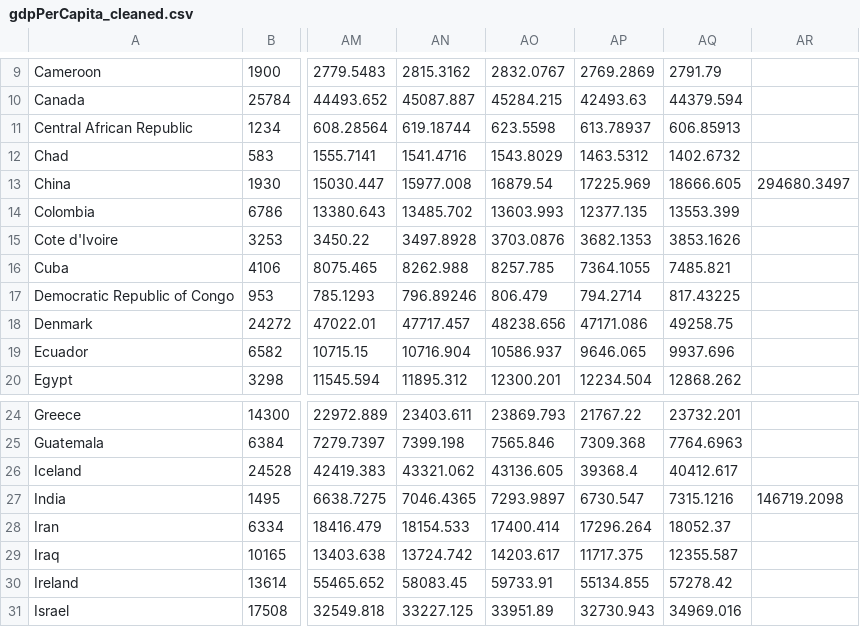
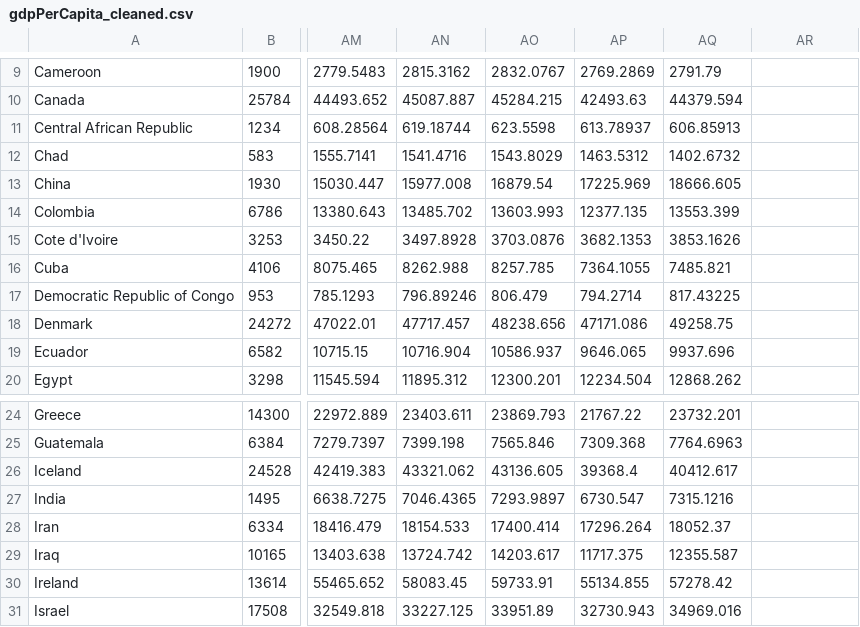
Before and after one commit to FabianSig/Swinburne-COS30045-Data-Vis-Project, a CSV file: data/cleanedData/gdpPerCapita_cleaned.csv, drawn as a sheet; only a part is shown, gaps mark what is left out; the diff names each change by its address in the sheet, - before the commit and + after, or states it on an @@ line.

Commit message:
fix data

```diff
--- a/data/cleanedData/gdpPerCapita_cleaned.csv
+++ b/data/cleanedData/gdpPerCapita_cleaned.csv
-AR13: 294680.3497
+AR13: (empty)
-AR27: 146719.2098
+AR27: (empty)
```
